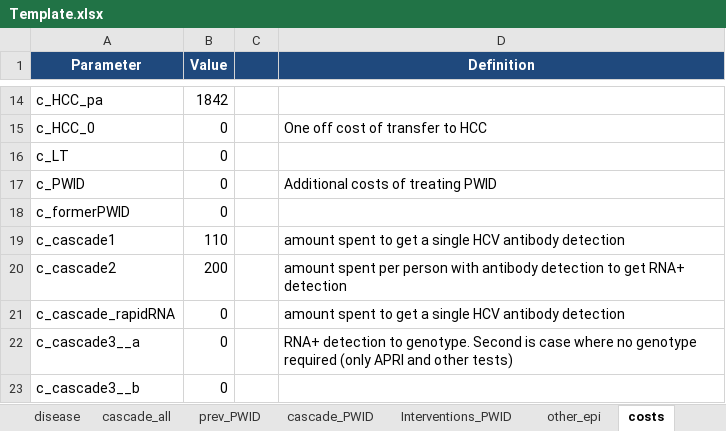
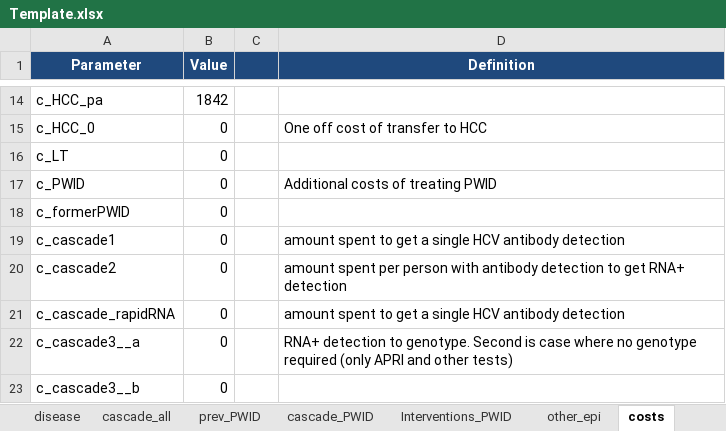
Before and after one commit to nickidge/HCVelimination, an Excel workbook: Template.xlsx, sheet costs, drawn as a sheet; only a part is shown, gaps mark what is left out; values as stored, in another font and other column widths than the file's, no borders; the diff names each change by its address in the sheet, - before the commit and + after, or states it on an @@ line.

```diff
--- a/Template.xlsx (sheet costs)
+++ b/Template.xlsx (sheet costs)
-B19 (Value): 110
+B19 (Value): 0
-B20 (Value): 200
+B20 (Value): 0
```
Also changed, not shown: 5 other files.
